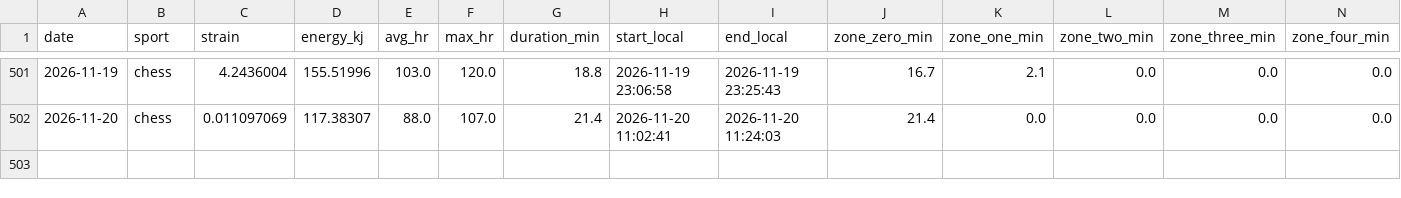
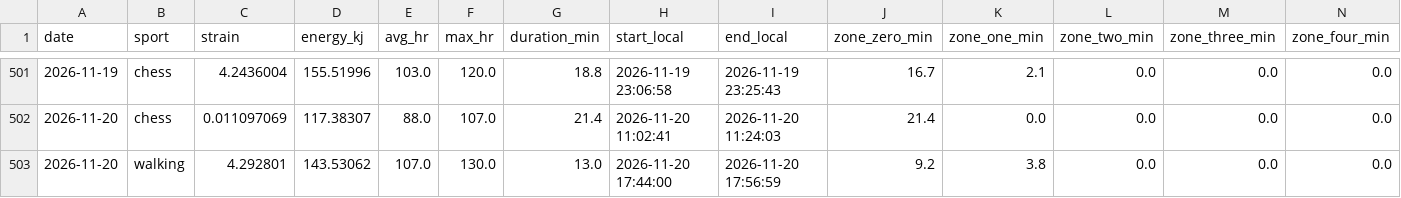
Before and after one commit to 4nd7ey-lab/whoop-public, a CSV file: workouts_daily.csv, drawn as a sheet; only a part is shown, gaps mark what is left out; rows hold the shown columns only; the diff names each change by its address in the sheet, - before the commit and + after, or states it on an @@ line.

Commit message:
mirror: update from Sheets

```diff
--- a/workouts_daily.csv
+++ b/workouts_daily.csv
+row 503: 2026-11-20 | walking | 4.292801 | 143.53062 | 107.0 | 130.0 | 13.0 | 2026-11-20 17:44:00 | 2026-11-20 17:56:59 | 9.2 | 3.8 | 0.0 | 0.0 | 0.0
```
Also changed, not shown: daily_summary.csv.
